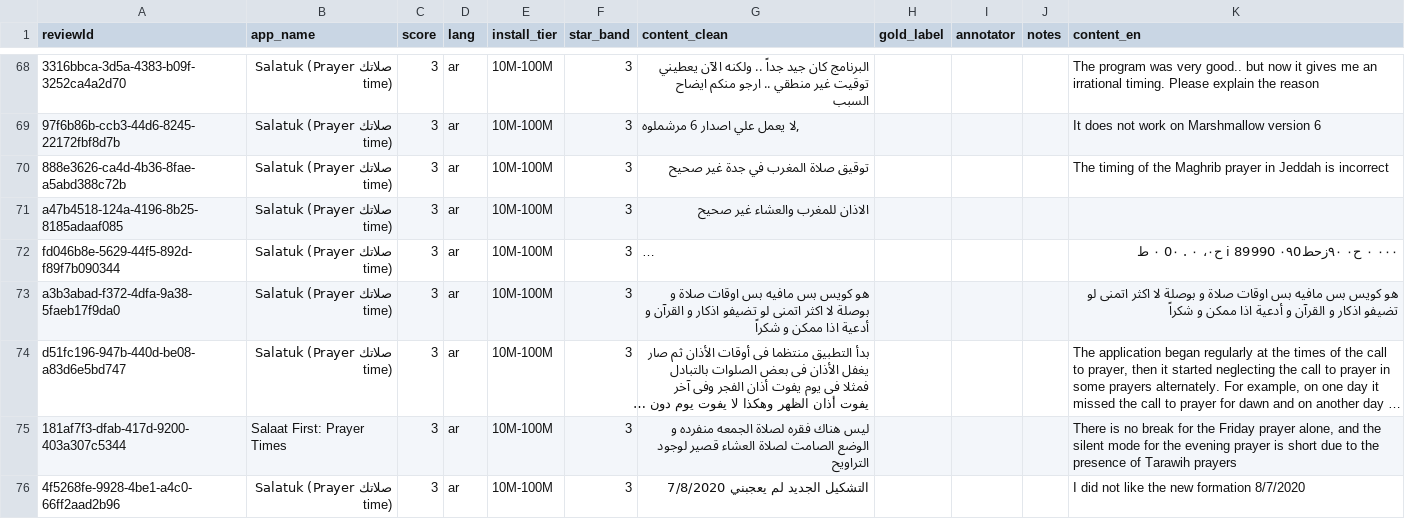
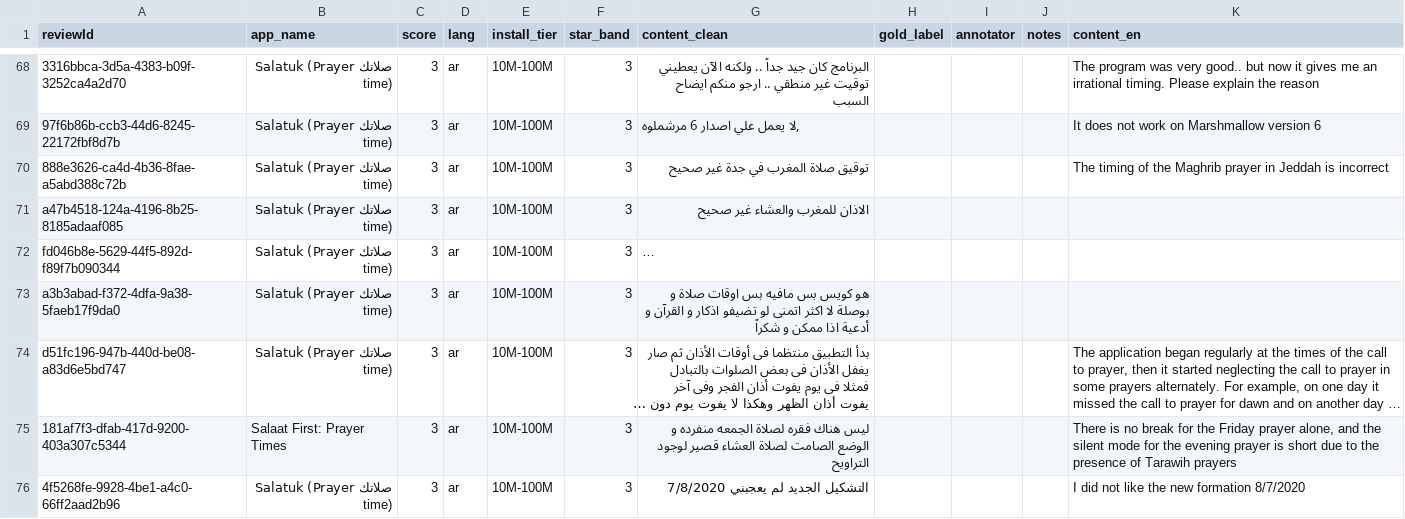
Before and after one commit to TawhidUmar9/Salat-App-Research, a CSV file: src/data/gold_labels/doc_500.csv, drawn as a sheet; only a part is shown, gaps mark what is left out; long unchanged cells end in …; the diff covers the shown part only; the diff names each change by its address in the sheet, - before the commit and + after, or states it on an @@ line.

```diff
--- a/src/data/gold_labels/doc_500.csv
+++ b/src/data/gold_labels/doc_500.csv
-K72 (content_en): ٠٠٠ ٠ ح٠ ٩٠زحط٠٩0 89990 i ح٠، ٠ . 0٠ ٠ ط
+K72 (content_en): (empty)
-K73 (content_en): هو كويس بس مافيه بس اوقات صلاة و بوصلة لا اكثر اتمنى لو تضيفو اذكار و القرآن و أدعية اذا ممكن و شكراً
+K73 (content_en): (empty)
```
Also changed, not shown: 7 edited cells elsewhere in this file, src/data/gold_labels/doc_500_annotator1.csv, src/data/gold_labels/doc_500_annotator2.csv, 2 other files.
